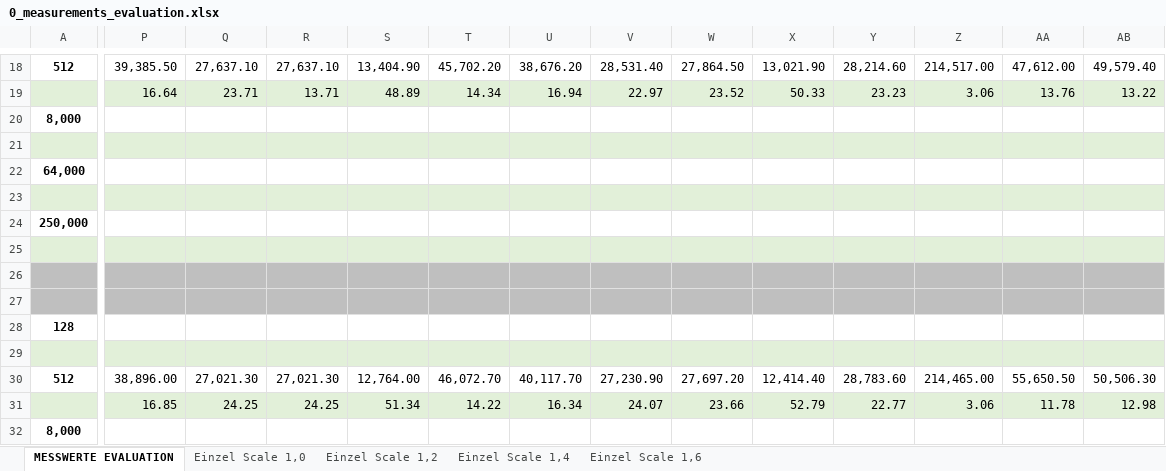
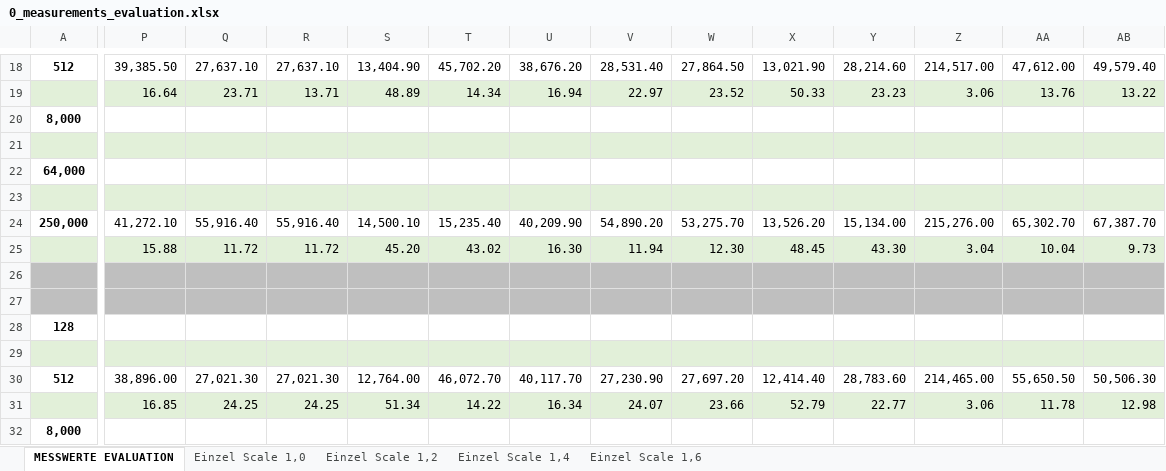
Before and after one commit to db-tu-dresden/FPGA-SIMD-Sandbox, an Excel workbook: Measurements/0_measurements_evaluation.xlsx, sheet MESSWERTE EVALUATION, drawn as a sheet; only a part is shown, gaps mark what is left out; values as stored, in another font and other column widths than the file's, no borders; removed rows and columns are numbered as before the commit, all else as after; rows hold the shown columns only; the diff covers the shown part only; the diff names each change by its address in the sheet, - before the commit and + after, or states it on an @@ line.

Commit message:
Update 0_measurements_evaluation.xlsx

```diff
--- a/Measurements/0_measurements_evaluation.xlsx (sheet MESSWERTE EVALUATION)
+++ b/Measurements/0_measurements_evaluation.xlsx (sheet MESSWERTE EVALUATION)
-P24: (empty)
+P24: 41,272.10
-Q24: (empty)
+Q24: 55,916.40
-R24: (empty)
+R24: 55,916.40
-S24: (empty)
+S24: 14,500.10
-T24: (empty)
+T24: 15,235.40
-U24: (empty)
+U24: 40,209.90
-V24: (empty)
+V24: 54,890.20
-W24: (empty)
+W24: 53,275.70
-X24: (empty)
+X24: 13,526.20
-Y24: (empty)
+Y24: 15,134.00
-Z24: (empty)
+Z24: 215,276.00
-AA24: (empty)
+AA24: 65,302.70
-AB24: (empty)
+AB24: 67,387.70
-row 25: (empty)
+row 25:  | 15.88 | 11.72 | 11.72 | 45.20 | 43.02 | 16.30 | 11.94 | 12.30 | 48.45 | 43.30 | 3.04 | 10.04 | 9.73
```
Also changed, not shown: 5 edited cells elsewhere in this sheet.
